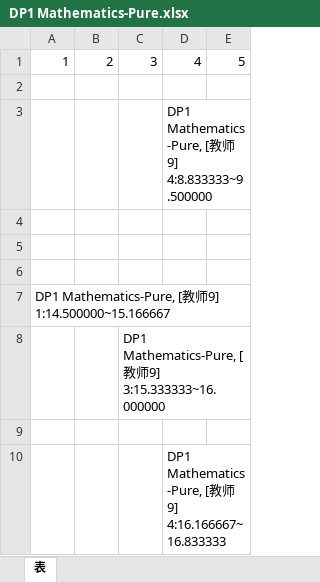
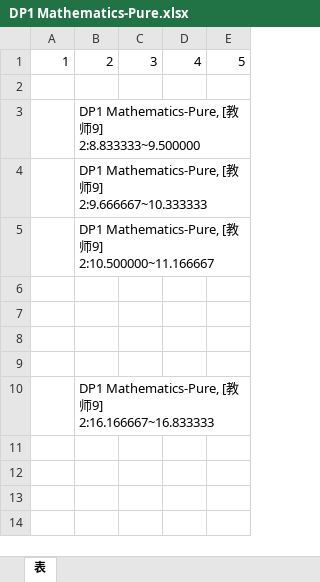
Before and after one commit to kercylan98/woats, an Excel workbook: out/DP1 Mathematics-Pure.xlsx, sheet 表, drawn as a sheet; values as stored, in another font and other column widths than the file's, no borders; removed rows and columns are numbered as before the commit, all else as after; ↵ is a line break in a cell; the diff names each change by its address in the sheet, - before the commit and + after, or states it on an @@ line.

```diff
--- a/out/DP1 Mathematics-Pure.xlsx (sheet 表)
+++ b/out/DP1 Mathematics-Pure.xlsx (sheet 表)
-row 3:  |  |  | DP1 Mathematics-Pure, [教师9] ↵ 4:8.833333~9.500000
+row 3:  | DP1 Mathematics-Pure, [教师9] ↵ 2:8.833333~9.500000
+row 4:  | DP1 Mathematics-Pure, [教师9] ↵ 2:9.666667~10.333333
+row 5:  | DP1 Mathematics-Pure, [教师9] ↵ 2:10.500000~11.166667
-row 7: DP1 Mathematics-Pure, [教师9] ↵ 1:14.500000~15.166667
-row 8:  |  | DP1 Mathematics-Pure, [教师9] ↵ 3:15.333333~16.000000
-row 10:  |  |  | DP1 Mathematics-Pure, [教师9] ↵ 4:16.166667~16.833333
+row 10:  | DP1 Mathematics-Pure, [教师9] ↵ 2:16.166667~16.833333
```
Also changed, not shown: out/DP1 Physics HL.xlsx, out/all.xlsx, 2 other files.
